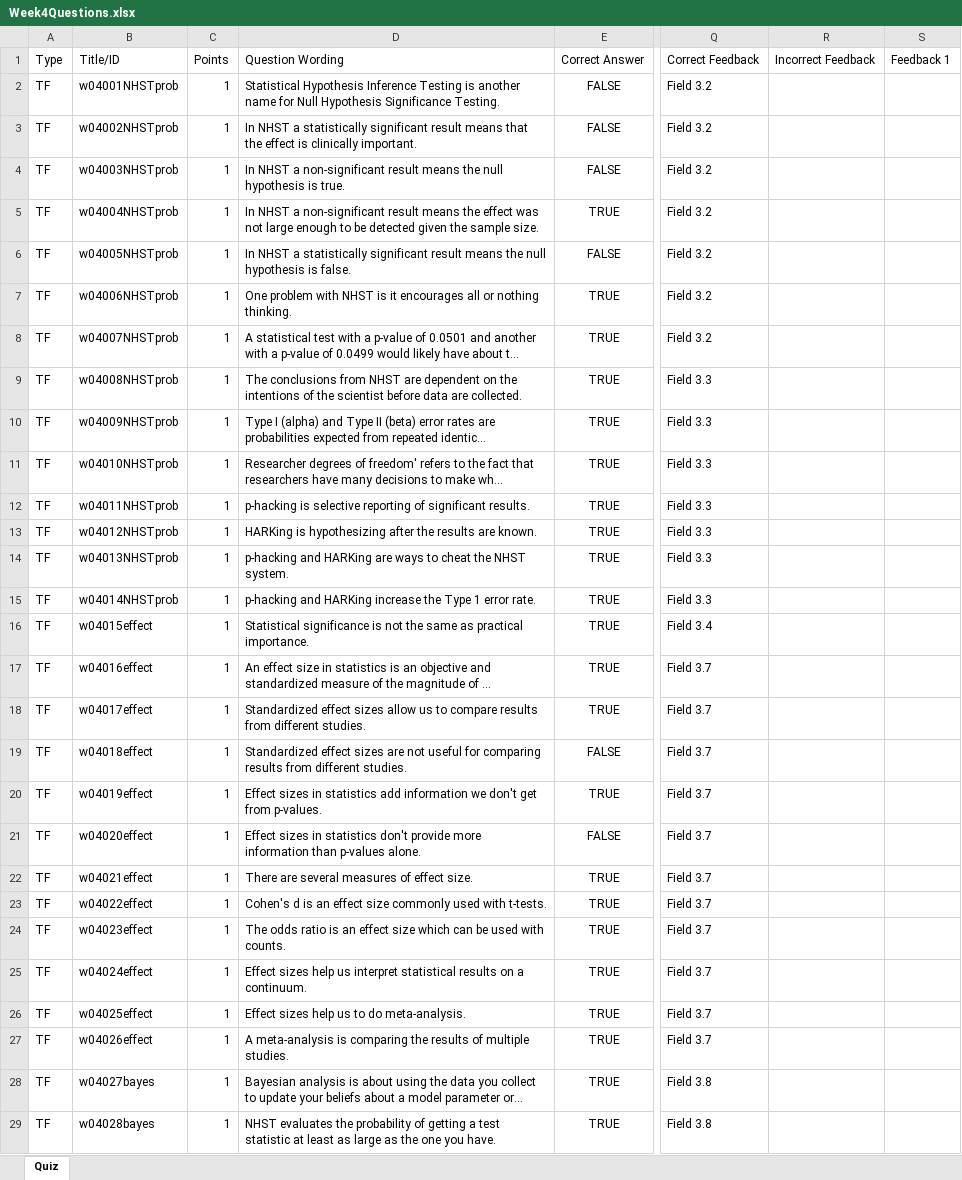
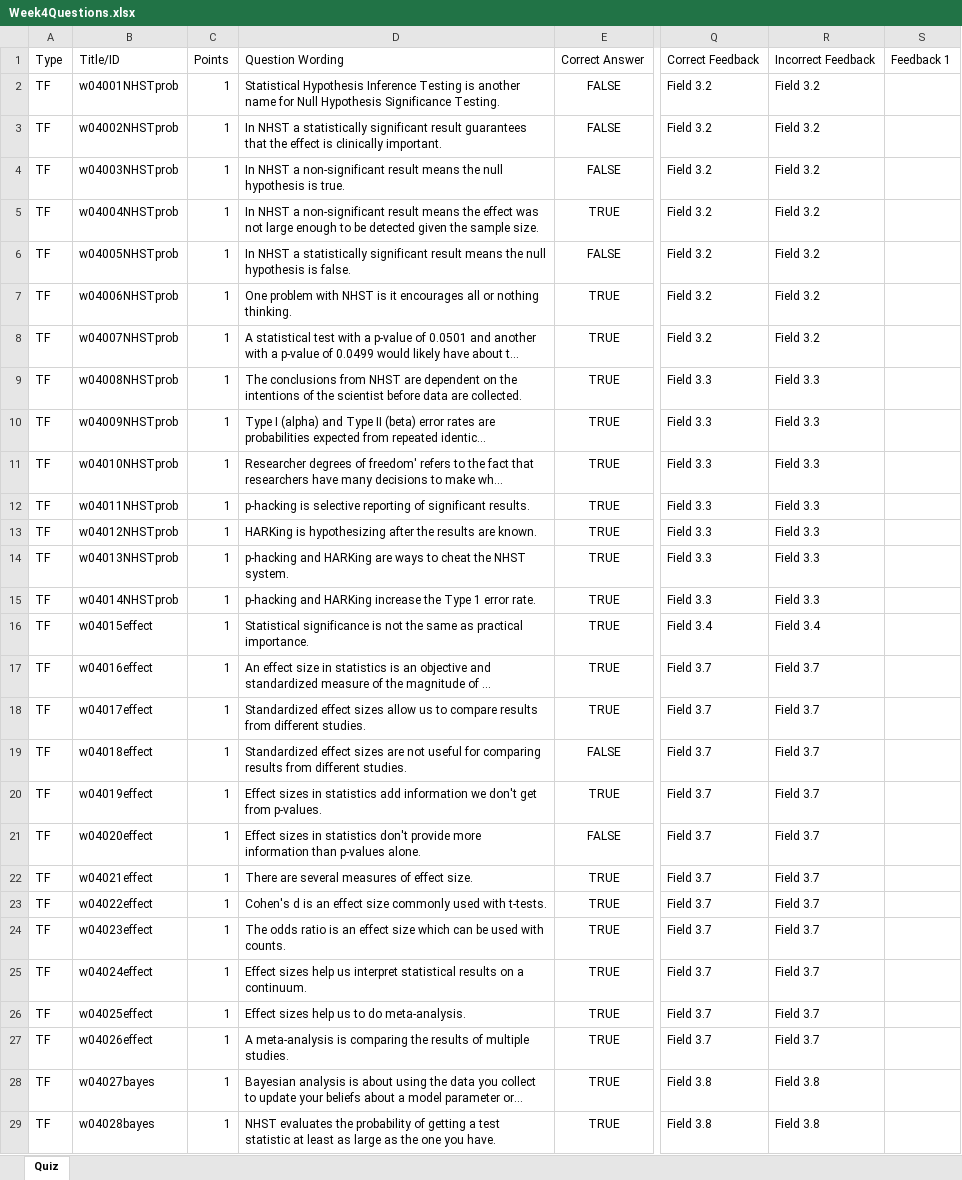
Before and after one commit to cmcntsh/statistics, an Excel workbook: materials/Week4Questions.xlsx, sheet Quiz, drawn as a sheet; only a part is shown, gaps mark what is left out; long unchanged cells end in …; values as stored, in another font and other column widths than the file's, no borders; the diff covers the shown part only; the diff names each change by its address in the sheet, - before the commit and + after, or states it on an @@ line.

Commit message:
Update quiz questions

```diff
--- a/materials/Week4Questions.xlsx (sheet Quiz)
+++ b/materials/Week4Questions.xlsx (sheet Quiz)
-R2:R8: (empty)
+R2:R8: Field 3.2
-D3: …significant result means that the…
+D3: …significant result guarantees that the…
-R9:R15: (empty)
+R9:R15: Field 3.3
-R16: (empty)
+R16: Field 3.4
-R17:R27: (empty)
+R17:R27: Field 3.7
-R28:R29: (empty)
+R28:R29: Field 3.8
```
Also changed, not shown: 53 edited cells elsewhere in this sheet, materials/Week3Questions.xlsx, 4 other files.
